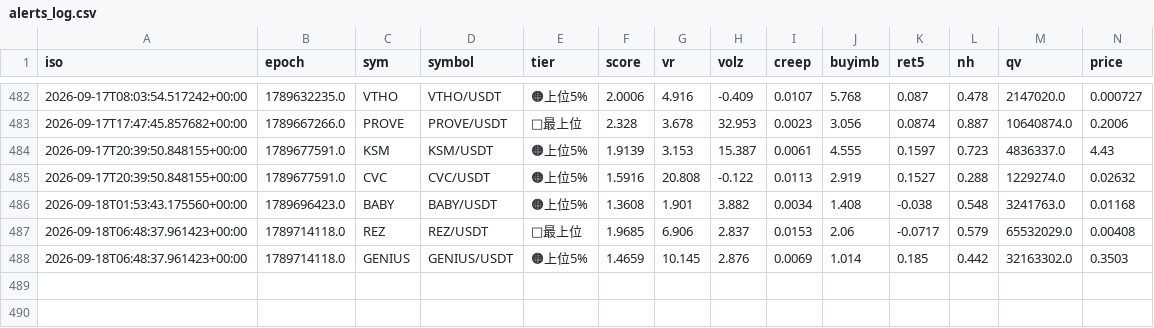
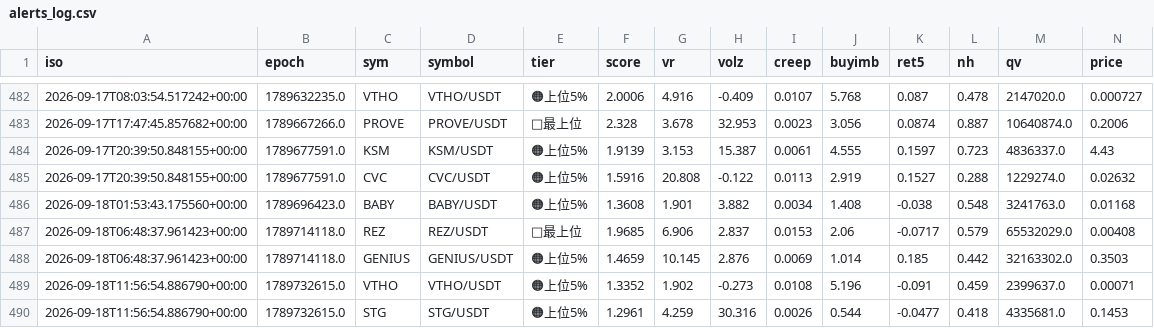
Before and after one commit to divisas072-ui/pump_scan.py, a CSV file: alerts_log.csv, drawn as a sheet; only a part is shown, gaps mark what is left out; rows hold the shown columns only; the diff names each change by its address in the sheet, - before the commit and + after, or states it on an @@ line.

```diff
--- a/alerts_log.csv
+++ b/alerts_log.csv
+row 489: 2026-09-18T11:56:54.886790+00:00 | 1789732615.0 | VTHO | VTHO/USDT | 🟠上位5% | 1.3352 | 1.902 | -0.273 | 0.0108 | 5.196 | -0.091 | 0.459 | 2399637.0 | 0.00071
+row 490: 2026-09-18T11:56:54.886790+00:00 | 1789732615.0 | STG | STG/USDT | 🟠上位5% | 1.2961 | 4.259 | 30.316 | 0.0026 | 0.544 | -0.0477 | 0.418 | 4335681.0 | 0.1453
```
Also changed, not shown: outcomes_log.csv, 2 other files.
